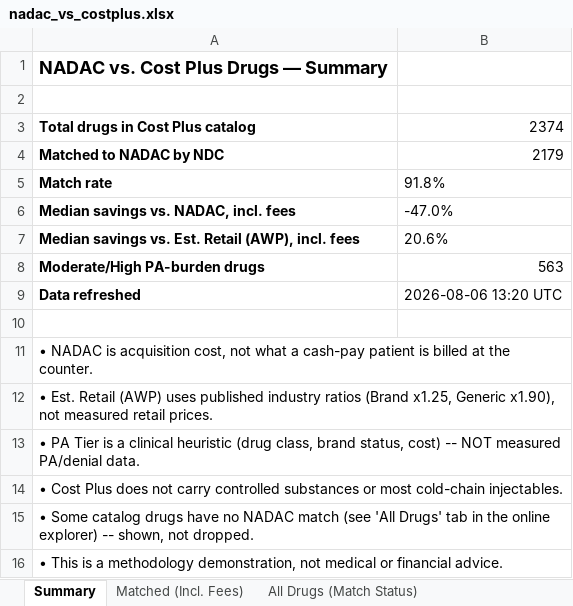
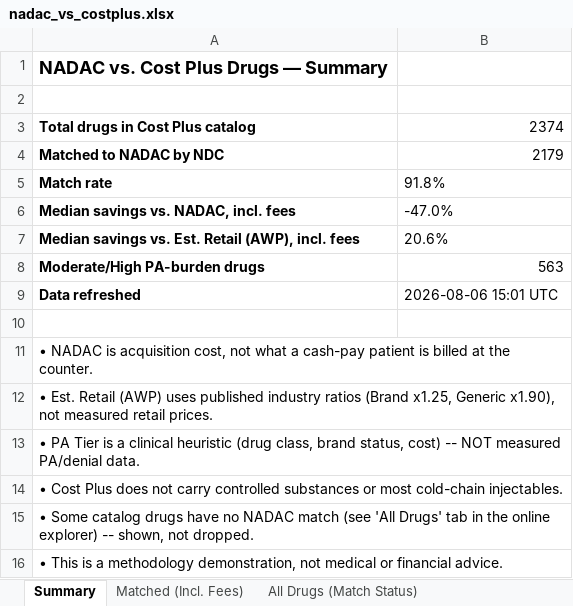
Before and after one commit to Thatonequant/MCCPDNADACNDC, an Excel workbook: docs/nadac_vs_costplus.xlsx, sheet Summary, drawn as a sheet; values as stored, in another font and other column widths than the file's, no borders; the diff names each change by its address in the sheet, - before the commit and + after, or states it on an @@ line.

```diff
--- a/docs/nadac_vs_costplus.xlsx (sheet Summary)
+++ b/docs/nadac_vs_costplus.xlsx (sheet Summary)
-B9: 2026-08-06 13:20 UTC
+B9: 2026-08-06 15:01 UTC
```
